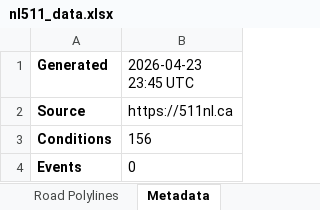
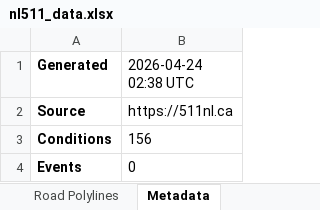
Before and after one commit to eddie810/NL511, an Excel workbook: nl511_data.xlsx, sheet Metadata, drawn as a sheet; values as stored, in another font and other column widths than the file's, no borders; the diff names each change by its address in the sheet, - before the commit and + after, or states it on an @@ line.

```diff
--- a/nl511_data.xlsx (sheet Metadata)
+++ b/nl511_data.xlsx (sheet Metadata)
-B1: 2026-04-23 23:45 UTC
+B1: 2026-04-24 02:38 UTC
```
Also changed, not shown: 1 other file.
